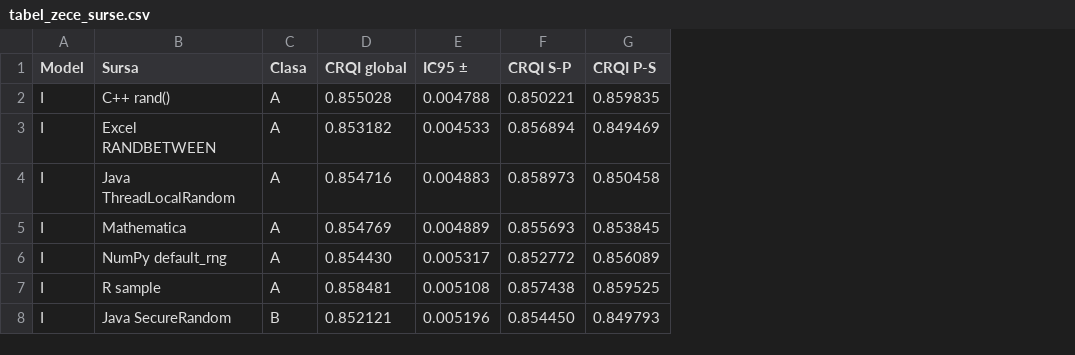
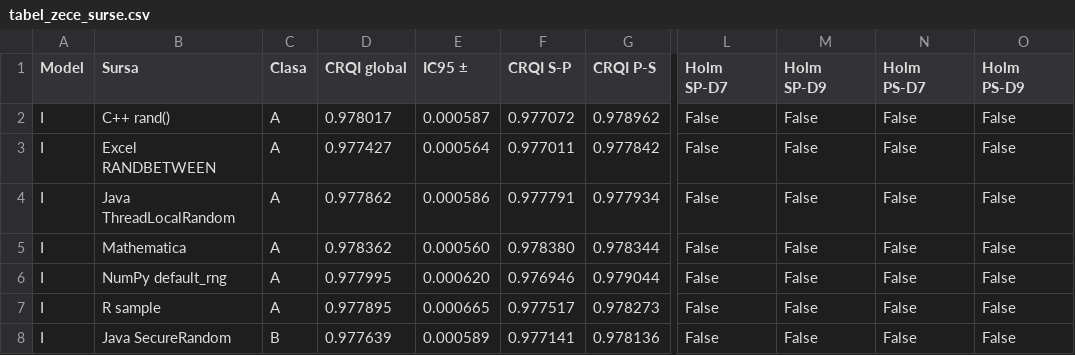
Before and after one commit to vastafi/ztp-reliability-prng, a CSV file: results/tabel_zece_surse.csv, drawn as a sheet; only a part is shown, gaps mark what is left out; the diff covers the shown part only; the diff names each change by its address in the sheet, - before the commit and + after, or states it on an @@ line.

Commit message:
Modifying the scripts and regenerating the results

```diff
--- a/results/tabel_zece_surse.csv
+++ b/results/tabel_zece_surse.csv
+column L (Holm SP-D7), rows 2-8: all False
+column M (Holm SP-D9), rows 2-8: all False
+column N (Holm PS-D7), rows 2-8: all False
+column O (Holm PS-D9), rows 2-8: all False
-D2 (CRQI global): 0.855028
+D2 (CRQI global): 0.978017
-E2 (IC95 ±): 0.004788
+E2 (IC95 ±): 0.000587
-F2 (CRQI S-P): 0.850221
+F2 (CRQI S-P): 0.977072
-G2 (CRQI P-S): 0.859835
+G2 (CRQI P-S): 0.978962
-D3 (CRQI global): 0.853182
+D3 (CRQI global): 0.977427
-E3 (IC95 ±): 0.004533
+E3 (IC95 ±): 0.000564
-F3 (CRQI S-P): 0.856894
+F3 (CRQI S-P): 0.977011
-G3 (CRQI P-S): 0.849469
+G3 (CRQI P-S): 0.977842
-D4 (CRQI global): 0.854716
+D4 (CRQI global): 0.977862
-E4 (IC95 ±): 0.004883
+E4 (IC95 ±): 0.000586
-F4 (CRQI S-P): 0.858973
+F4 (CRQI S-P): 0.977791
-G4 (CRQI P-S): 0.850458
+G4 (CRQI P-S): 0.977934
-D5 (CRQI global): 0.854769
+D5 (CRQI global): 0.978362
-E5 (IC95 ±): 0.004889
+E5 (IC95 ±): 0.000560
-F5 (CRQI S-P): 0.855693
+F5 (CRQI S-P): 0.978380
-G5 (CRQI P-S): 0.853845
+G5 (CRQI P-S): 0.978344
-D6 (CRQI global): 0.854430
+D6 (CRQI global): 0.977995
-E6 (IC95 ±): 0.005317
+E6 (IC95 ±): 0.000620
-F6 (CRQI S-P): 0.852772
+F6 (CRQI S-P): 0.976946
-G6 (CRQI P-S): 0.856089
+G6 (CRQI P-S): 0.979044
-D7 (CRQI global): 0.858481
+D7 (CRQI global): 0.977895
-E7 (IC95 ±): 0.005108
+E7 (IC95 ±): 0.000665
-F7 (CRQI S-P): 0.857438
+F7 (CRQI S-P): 0.977517
-G7 (CRQI P-S): 0.859525
+G7 (CRQI P-S): 0.978273
-D8 (CRQI global): 0.852121
+D8 (CRQI global): 0.977639
-E8 (IC95 ±): 0.005196
+E8 (IC95 ±): 0.000589
-F8 (CRQI S-P): 0.854450
+F8 (CRQI S-P): 0.977141
-G8 (CRQI P-S): 0.849793
+G8 (CRQI P-S): 0.978136
```
Also changed, not shown: 92 edited cells elsewhere in this file, 2 other files.
